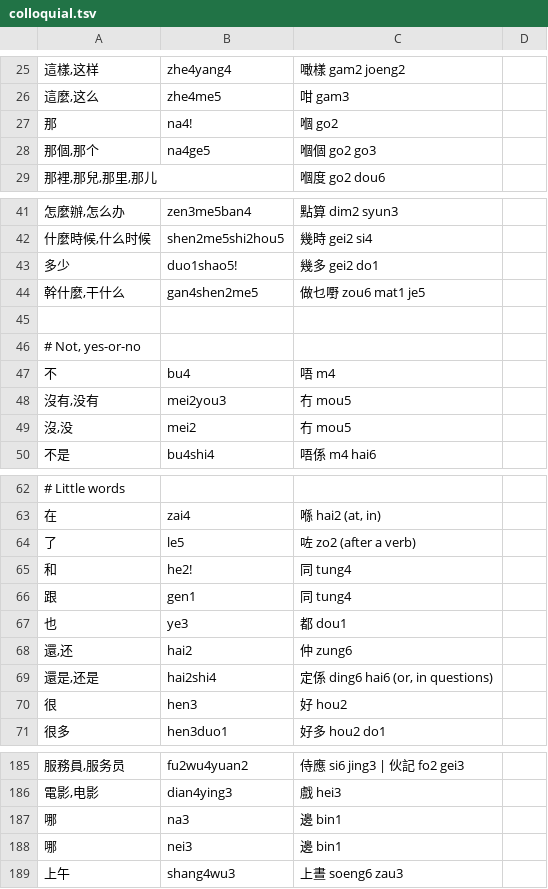
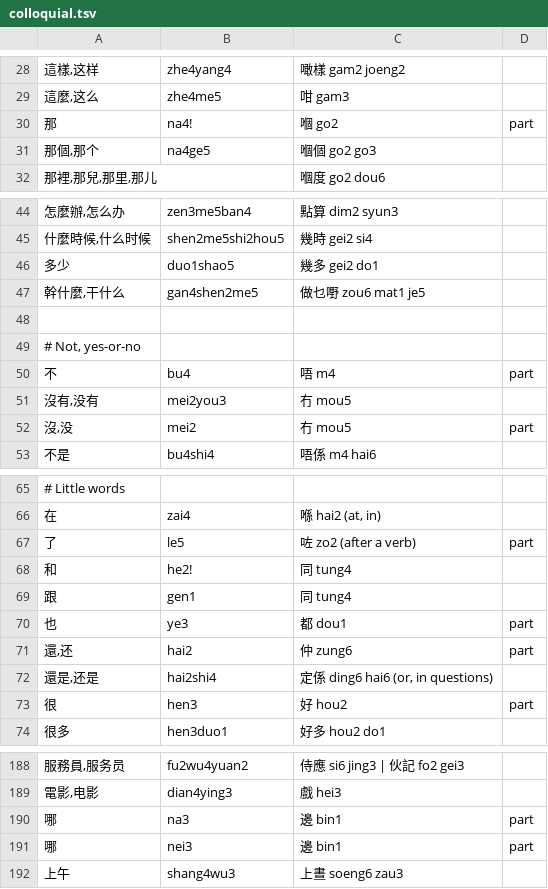
Before and after one commit to henrymain1/jyutping-pinyin, a TSV file: extension/data/colloquial.tsv, drawn as a sheet; only a part is shown, gaps mark what is left out; the diff covers the shown part only.

```diff
--- a/extension/data/colloquial.tsv
+++ b/extension/data/colloquial.tsv
@@ -26,3 +29,3 @@
 這麼,这么	zhe4me5	咁 gam3
-那	na4!	嗰 go2
+那	na4!	嗰 go2	part
 那個,那个	na4ge5	嗰個 go2 go3
@@ -42,3 +45,3 @@
 什麼時候,什么时候	shen2me5shi2hou5	幾時 gei2 si4
-多少	duo1shao5!	幾多 gei2 do1
+多少	duo1shao5	幾多 gei2 do1
 幹什麼,干什么	gan4shen2me5	做乜嘢 zou6 mat1 je5
@@ -46,5 +49,5 @@
 # Not, yes-or-no
-不	bu4	唔 m4
+不	bu4	唔 m4	part
 沒有,没有	mei2you3	冇 mou5
-沒,没	mei2	冇 mou5
+沒,没	mei2	冇 mou5	part
 不是	bu4shi4	唔係 m4 hai6
@@ -63,9 +66,9 @@
 在	zai4	喺 hai2 (at, in)
-了	le5	咗 zo2 (after a verb)
+了	le5	咗 zo2 (after a verb)	part
 和	he2!	同 tung4
 跟	gen1	同 tung4
-也	ye3	都 dou1
-還,还	hai2	仲 zung6
+也	ye3	都 dou1	part
+還,还	hai2	仲 zung6	part
 還是,还是	hai2shi4	定係 ding6 hai6 (or, in questions)
-很	hen3	好 hou2
+很	hen3	好 hou2	part
 很多	hen3duo1	好多 hou2 do1
@@ -186,4 +189,4 @@
 電影,电影	dian4ying3	戲 hei3
-哪	na3	邊 bin1
-哪	nei3	邊 bin1
+哪	na3	邊 bin1	part
+哪	nei3	邊 bin1	part
 上午	shang4wu3	上晝 soeng6 zau3
```
Also changed, not shown: 3 added rows and 9 edited cells elsewhere in this file, 10 other files.
